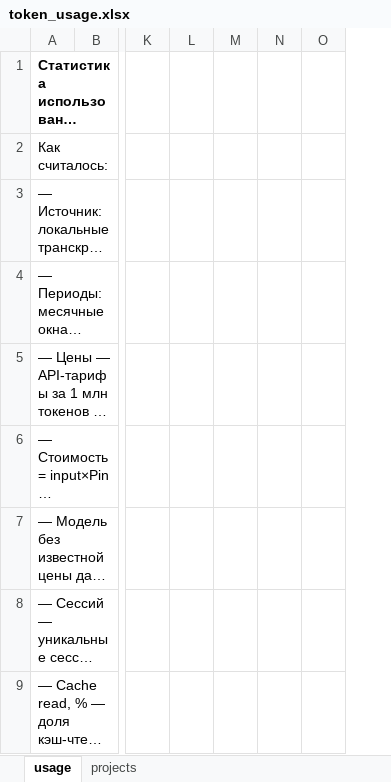
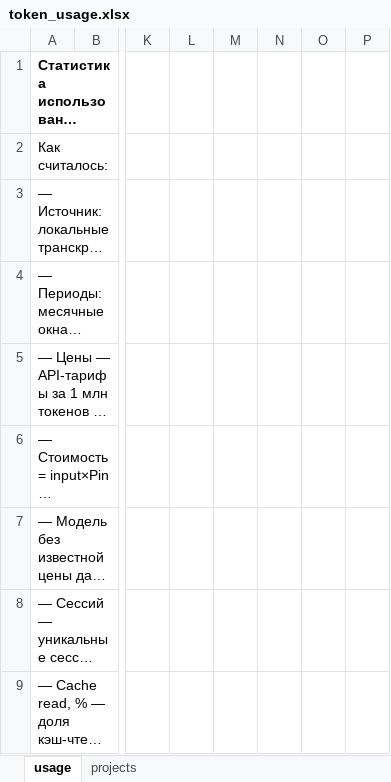
Before and after one commit to Xartaxana/Operating-System-for-LLMs, an Excel workbook: logs/token_usage.xlsx, sheet usage, drawn as a sheet; only a part is shown, gaps mark what is left out; long unchanged cells end in …; values as stored, in another font and other column widths than the file's, no borders; the diff covers the shown part only; the diff names each change by its address in the sheet, - before the commit and + after, or states it on an @@ line.

```diff
--- a/logs/token_usage.xlsx (sheet usage)
+++ b/logs/token_usage.xlsx (sheet usage)
+column P, empty
```
Also changed, not shown: 1 added row elsewhere in this sheet, sheet projects, 2 other files.
